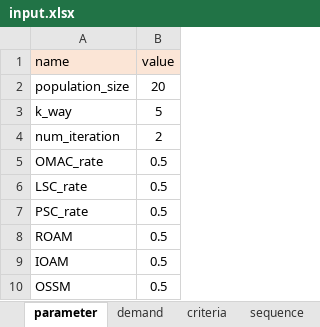
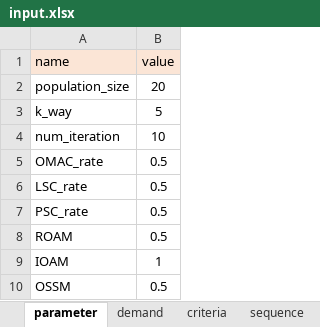
Before and after one commit to khaibnd/LNWG, an Excel workbook: src/data/input.xlsx, sheet parameter, drawn as a sheet; values as stored, in another font and other column widths than the file's, no borders; the diff names each change by its address in the sheet, - before the commit and + after, or states it on an @@ line.

```diff
--- a/src/data/input.xlsx (sheet parameter)
+++ b/src/data/input.xlsx (sheet parameter)
-B4 (value): 2
+B4 (value): 10
-B9 (value): 0.5
+B9 (value): 1
```
Also changed, not shown: sheet demand, src/data/Initial.xlsx, src/data/leftover.xlsx, 9 other files.
